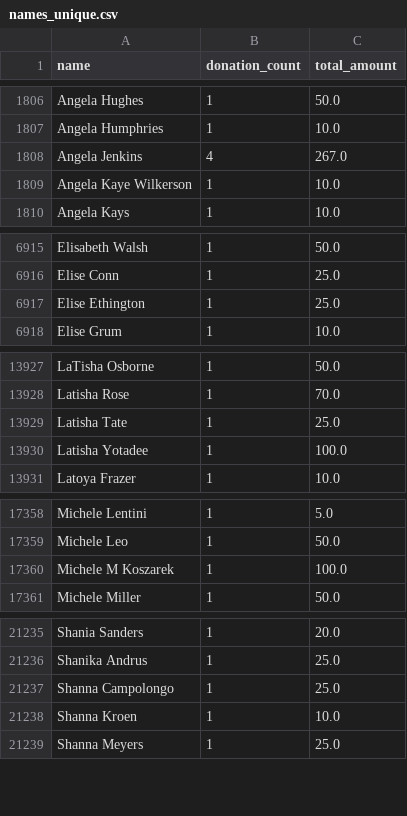
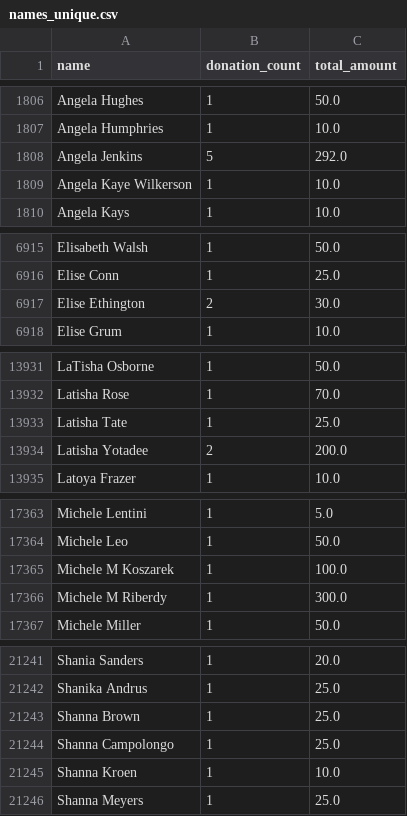
Before and after one commit to gytis-ivaskevicius/gofundme-donors, a CSV file: data/names_unique.csv, drawn as a sheet; only a part is shown, gaps mark what is left out; the diff covers the shown part only.

```diff
--- a/data/names_unique.csv
+++ b/data/names_unique.csv
@@ -1807,3 +1807,3 @@ Angela Hughes,1,50.0
 Angela Humphries,1,10.0
-Angela Jenkins,4,267.0
+Angela Jenkins,5,292.0
 Angela Kaye Wilkerson,1,10.0
@@ -6916,3 +6916,3 @@ Elisabeth Walsh,1,50.0
 Elise Conn,1,25.0
-Elise Ethington,1,25.0
+Elise Ethington,2,30.0
 Elise Grum,1,10.0
@@ -13929,3 +13933,3 @@ Latisha Rose,1,70.0
 Latisha Tate,1,25.0
-Latisha Yotadee,1,100.0
+Latisha Yotadee,2,200.0
 Latoya Frazer,1,10.0
@@ -17360,2 +17365,3 @@ Michele Leo,1,50.0
 Michele M Koszarek,1,100.0
+Michele M Riberdy,1,300.0
 Michele Miller,1,50.0
@@ -21236,2 +21242,3 @@ Shania Sanders,1,20.0
 Shanika Andrus,1,25.0
+Shanna Brown,1,25.0
 Shanna Campolongo,1,25.0
```
Also changed, not shown: 5 added rows elsewhere in this file, 1 other file.
